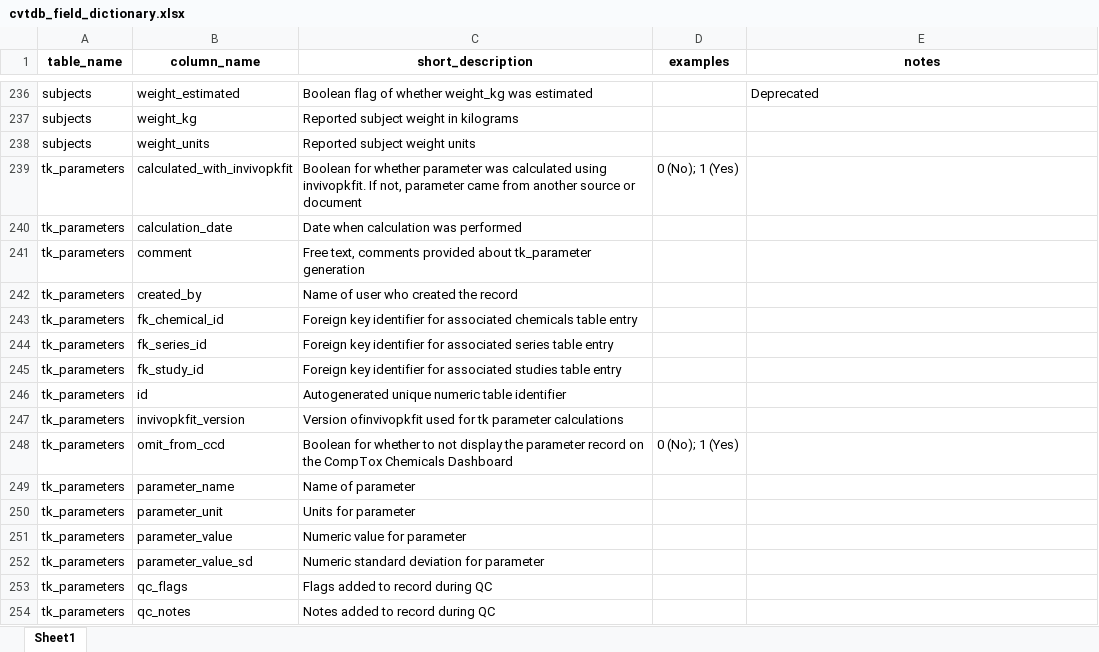
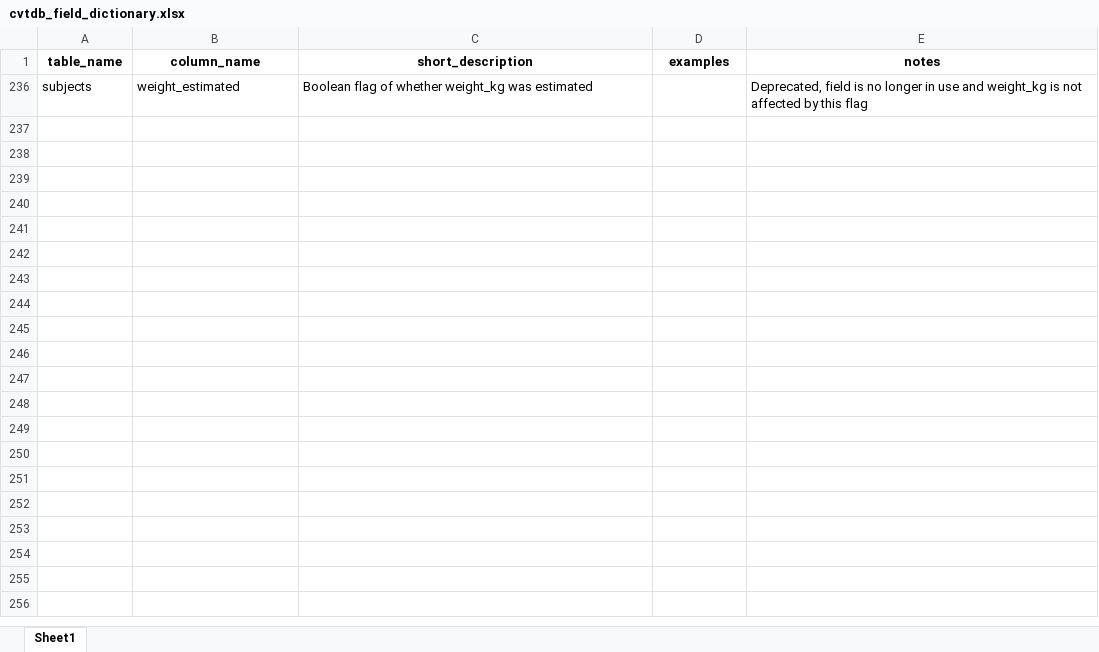
Before and after one commit to USEPA/CvTdbLoad, an Excel workbook: vignettes/cvtdb_field_dictionary.xlsx, sheet Sheet1, drawn as a sheet; only a part is shown, gaps mark what is left out; values as stored, in another font and other column widths than the file's, no borders; the diff covers the shown part only; the diff names each change by its address in the sheet, - before the commit and + after, or states it on an @@ line.

Commit message:
Additional summaries, visualizations, and updated release notes

```diff
--- a/vignettes/cvtdb_field_dictionary.xlsx (sheet Sheet1)
+++ b/vignettes/cvtdb_field_dictionary.xlsx (sheet Sheet1)
-E236 (notes): Deprecated
+E236 (notes): Deprecated, field is no longer in use and weight_kg is not affected by this flag
@@ row 237 hidden: subjects | weight_kg | Reported subject weight in kilograms @@
@@ row 238 hidden: subjects | weight_units | Reported subject weight units @@
@@ row 239 hidden: tk_parameters | calculated_with_invivopkfit | Boolean for whether parameter was calculated using invivopkfit. If not, parameter came from another source or document | 0 (No); 1 (Yes) @@
@@ row 240 hidden: tk_parameters | calculation_date | Date when calculation was performed @@
@@ row 241 hidden: tk_parameters | comment | Free text, comments provided about tk_parameter generation @@
@@ row 242 hidden: tk_parameters | created_by | Name of user who created the record @@
@@ row 243 hidden: tk_parameters | fk_chemical_id | Foreign key identifier for associated chemicals table entry @@
@@ row 244 hidden: tk_parameters | fk_series_id | Foreign key identifier for associated series table entry @@
@@ row 245 hidden: tk_parameters | fk_study_id | Foreign key identifier for associated studies table entry @@
@@ row 246 hidden: tk_parameters | id | Autogenerated unique numeric table identifier @@
@@ row 247 hidden: tk_parameters | invivopkfit_version | Version ofinvivopkfit used for tk parameter calculations @@
@@ row 248 hidden: tk_parameters | omit_from_ccd | Boolean for whether to not display the parameter record on the CompTox Chemicals Dashboard | 0 (No); 1 (Yes) @@
@@ row 249 hidden: tk_parameters | parameter_name | Name of parameter @@
@@ row 250 hidden: tk_parameters | parameter_unit | Units for parameter @@
@@ row 251 hidden: tk_parameters | parameter_value | Numeric value for parameter @@
@@ row 252 hidden: tk_parameters | parameter_value_sd | Numeric standard deviation for parameter @@
@@ row 253 hidden: tk_parameters | qc_flags | Flags added to record during QC @@
@@ row 254 hidden: tk_parameters | qc_notes | Notes added to record during QC @@
```
Also changed, not shown: 252 hidden or unhidden rows elsewhere in this sheet, 5 other files.
